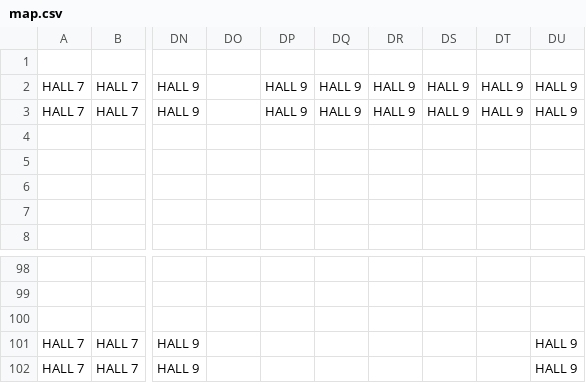
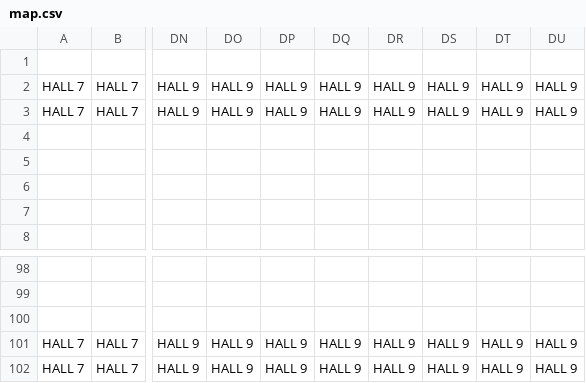
Before and after one commit to mentegago/cf23-map, a CSV file: data/map.csv, drawn as a sheet; only a part is shown, gaps mark what is left out; the diff names each change by its address in the sheet, - before the commit and + after, or states it on an @@ line.

Commit message:
Update initial data

```diff
--- a/data/map.csv
+++ b/data/map.csv
-DO2:DO3: (empty)
+DO2:DO3: HALL 9
-DO101:DO102: (empty)
+DO101:DO102: HALL 9
-DP101:DP102: (empty)
+DP101:DP102: HALL 9
-DQ101:DQ102: (empty)
+DQ101:DQ102: HALL 9
-DR101:DR102: (empty)
+DR101:DR102: HALL 9
-DS101:DS102: (empty)
+DS101:DS102: HALL 9
-DT101:DT102: (empty)
+DT101:DT102: HALL 9
```
Also changed, not shown: 2 other files.
